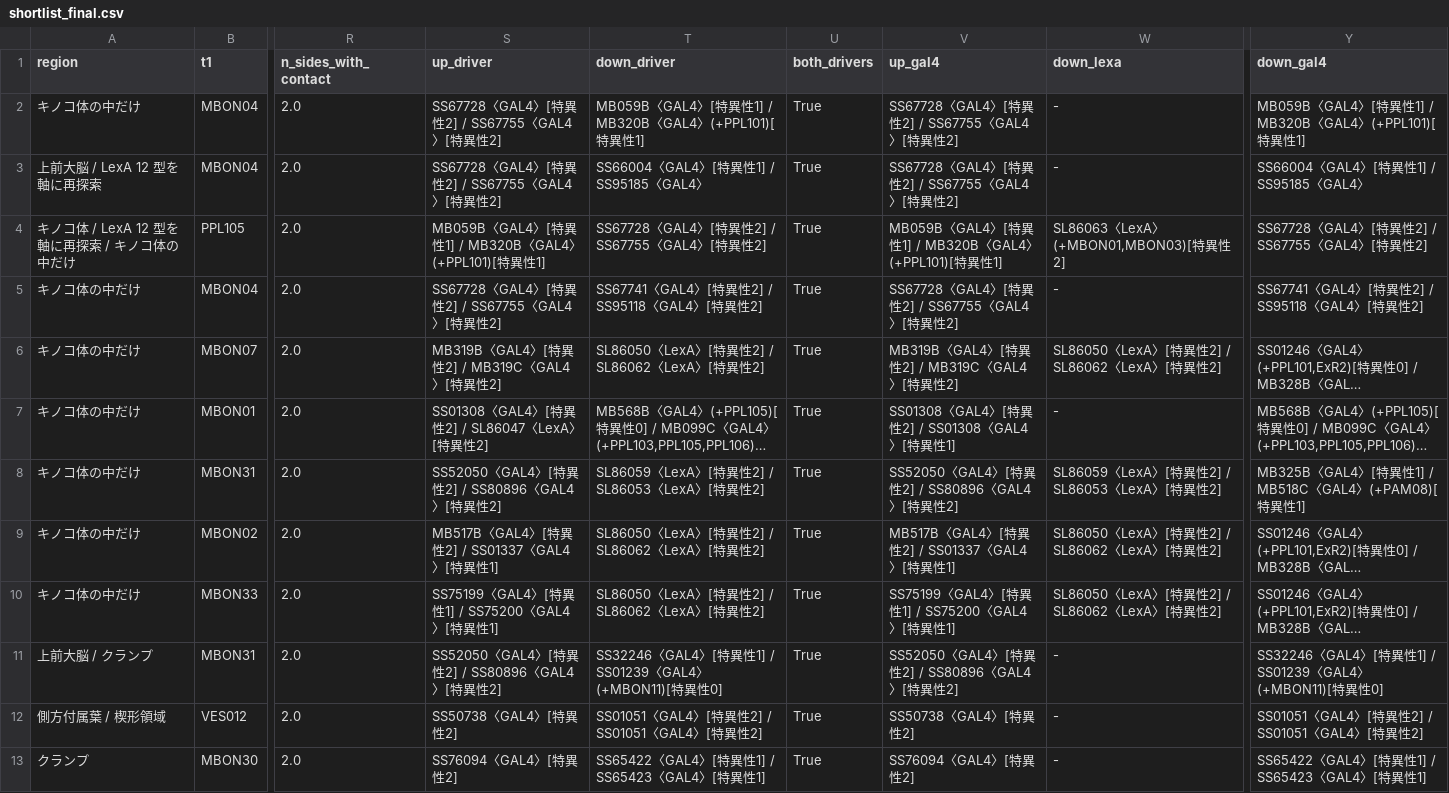
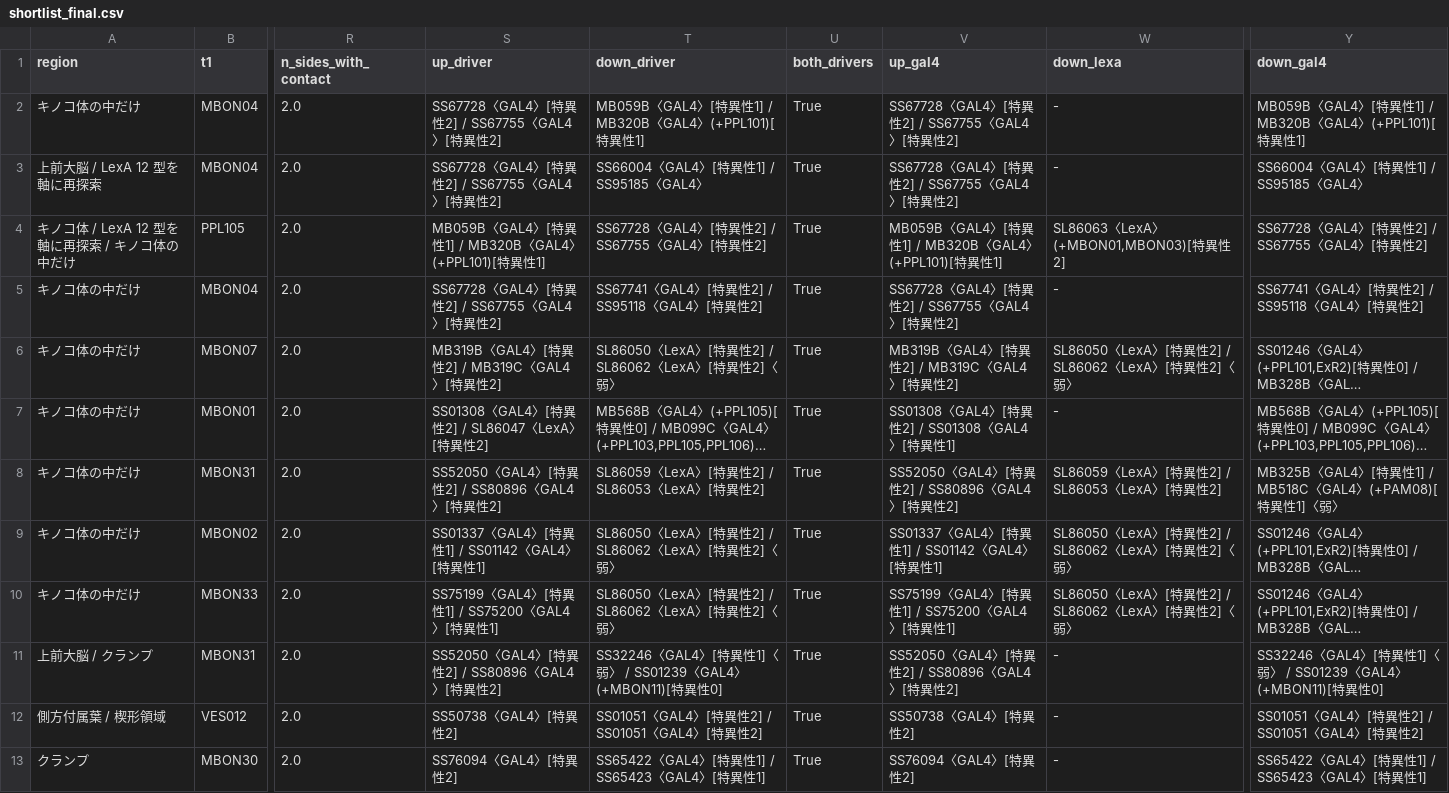
Before and after one commit to morita761/connectomics, a CSV file: docs/shortlist_final.csv, drawn as a sheet; only a part is shown, gaps mark what is left out; long unchanged cells end in …; the diff covers the shown part only; the diff names each change by its address in the sheet, - before the commit and + after, or states it on an @@ line.

```diff
--- a/docs/shortlist_final.csv
+++ b/docs/shortlist_final.csv
-T6 (down_driver): SL86050〈LexA〉[特異性2] / SL86062〈LexA〉[特異性2]
+T6 (down_driver): SL86050〈LexA〉[特異性2] / SL86062〈LexA〉[特異性2]〈弱〉
-W6 (down_lexa): SL86050〈LexA〉[特異性2] / SL86062〈LexA〉[特異性2]
+W6 (down_lexa): SL86050〈LexA〉[特異性2] / SL86062〈LexA〉[特異性2]〈弱〉
-Y8 (down_gal4): …特異性1]
+Y8 (down_gal4): …特異性1]〈弱〉
-S9 (up_driver): MB517B〈GAL4〉[特異性2] / SS01337〈GAL4〉[特異性1]
+S9 (up_driver): SS01337〈GAL4〉[特異性1] / SS01142〈GAL4〉[特異性1]
-T9:T10 (down_driver): SL86050〈LexA〉[特異性2] / SL86062〈LexA〉[特異性2]
+T9:T10 (down_driver): SL86050〈LexA〉[特異性2] / SL86062〈LexA〉[特異性2]〈弱〉
-V9 (up_gal4): MB517B〈GAL4〉[特異性2] / SS01337〈GAL4〉[特異性1]
+V9 (up_gal4): SS01337〈GAL4〉[特異性1] / SS01142〈GAL4〉[特異性1]
-W9:W10 (down_lexa): SL86050〈LexA〉[特異性2] / SL86062〈LexA〉[特異性2]
+W9:W10 (down_lexa): SL86050〈LexA〉[特異性2] / SL86062〈LexA〉[特異性2]〈弱〉
-T11 (down_driver): …性1] / SS01239…
+T11 (down_driver): …性1]〈弱〉 / SS01239…
-Y11 (down_gal4): …性1] / SS01239…
+Y11 (down_gal4): …性1]〈弱〉 / SS01239…
```
Also changed, not shown: 12 edited cells elsewhere in this file, results/shortlist.csv, results/shortlist_final.csv, 10 other files.
